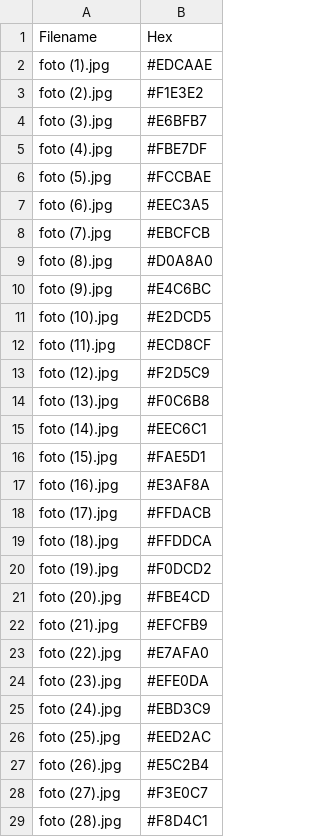
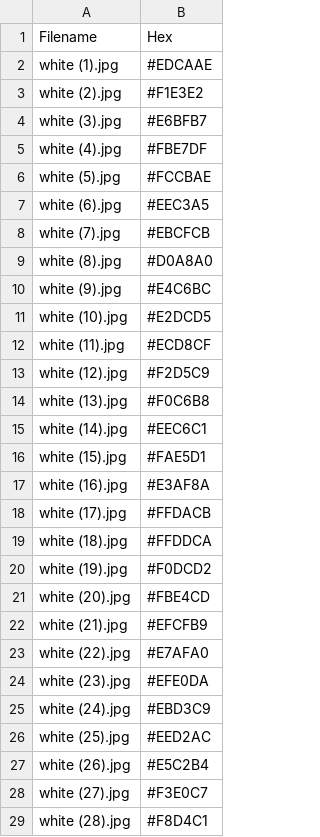
Before and after one commit to kamilarr/Glammuse-IOT, a CSV file: Convert/hex_white.csv, drawn as a sheet; only a part is shown; the diff covers the shown part only.

Commit message:
Update hex_white.csv

```diff
--- a/Convert/hex_white.csv
+++ b/Convert/hex_white.csv
@@ -1,29 +1,29 @@
 Filename;Hex
-foto (1).jpg;#EDCAAE
-foto (2).jpg;#F1E3E2
-foto (3).jpg;#E6BFB7
-foto (4).jpg;#FBE7DF
-foto (5).jpg;#FCCBAE
-foto (6).jpg;#EEC3A5
-foto (7).jpg;#EBCFCB
-foto (8).jpg;#D0A8A0
-foto (9).jpg;#E4C6BC
-foto (10).jpg;#E2DCD5
-foto (11).jpg;#ECD8CF
-foto (12).jpg;#F2D5C9
-foto (13).jpg;#F0C6B8
-foto (14).jpg;#EEC6C1
-foto (15).jpg;#FAE5D1
-foto (16).jpg;#E3AF8A
-foto (17).jpg;#FFDACB
-foto (18).jpg;#FFDDCA
-foto (19).jpg;#F0DCD2
-foto (20).jpg;#FBE4CD
-foto (21).jpg;#EFCFB9
-foto (22).jpg;#E7AFA0
-foto (23).jpg;#EFE0DA
-foto (24).jpg;#EBD3C9
-foto (25).jpg;#EED2AC
-foto (26).jpg;#E5C2B4
-foto (27).jpg;#F3E0C7
-foto (28).jpg;#F8D4C1
+white (1).jpg;#EDCAAE
+white (2).jpg;#F1E3E2
+white (3).jpg;#E6BFB7
+white (4).jpg;#FBE7DF
+white (5).jpg;#FCCBAE
+white (6).jpg;#EEC3A5
+white (7).jpg;#EBCFCB
+white (8).jpg;#D0A8A0
+white (9).jpg;#E4C6BC
+white (10).jpg;#E2DCD5
+white (11).jpg;#ECD8CF
+white (12).jpg;#F2D5C9
+white (13).jpg;#F0C6B8
+white (14).jpg;#EEC6C1
+white (15).jpg;#FAE5D1
+white (16).jpg;#E3AF8A
+white (17).jpg;#FFDACB
+white (18).jpg;#FFDDCA
+white (19).jpg;#F0DCD2
+white (20).jpg;#FBE4CD
+white (21).jpg;#EFCFB9
+white (22).jpg;#E7AFA0
+white (23).jpg;#EFE0DA
+white (24).jpg;#EBD3C9
+white (25).jpg;#EED2AC
+white (26).jpg;#E5C2B4
+white (27).jpg;#F3E0C7
+white (28).jpg;#F8D4C1
```
Also changed, not shown: 97 edited cells elsewhere in this file.
